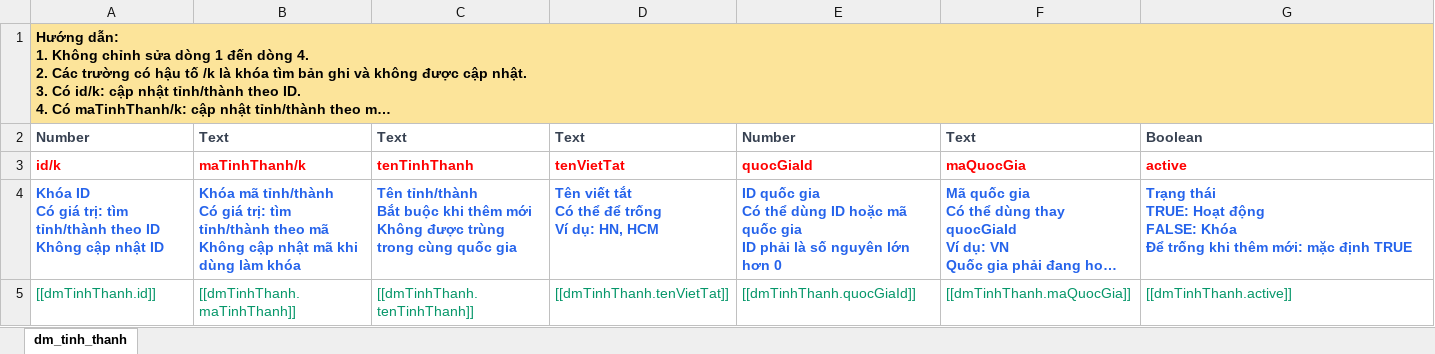
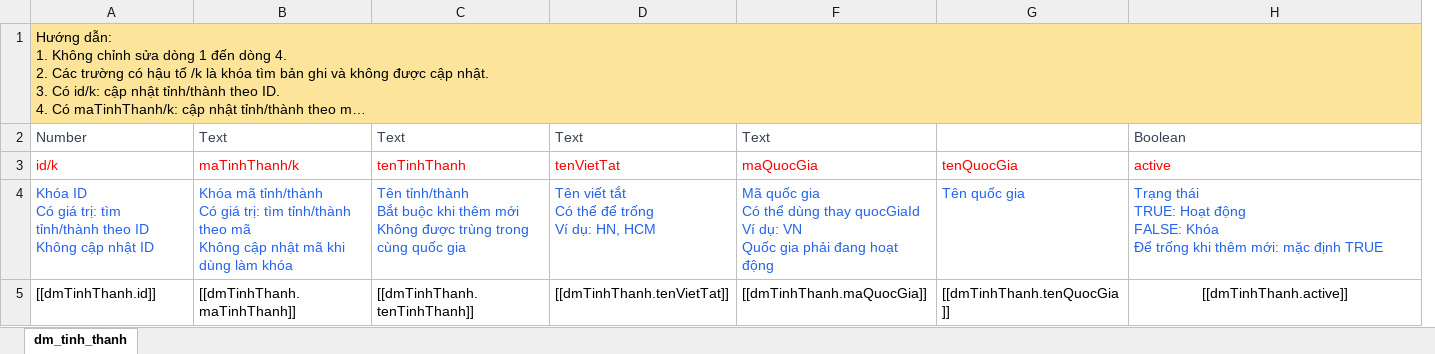
Before and after one commit to SakaiKuniteru/kitchenFlow, an Excel workbook: src/public/uploads/danh-muc/bao-cao/dm_tinh_thanh.xlsx, sheet dm_tinh_thanh, drawn as a sheet; long unchanged cells end in …; values as stored, in another font and other column widths than the file's, no borders; removed rows and columns are numbered as before the commit, all else as after; ↵ is a line break in a cell; the diff names each change by its address in the sheet, - before the commit and + after, or states it on an @@ line.

Commit message:
feat: xử lý them-moi, cap-nhat import và export của màn hình dm-tinh-thanh

```diff
--- a/src/public/uploads/danh-muc/bao-cao/dm_tinh_thanh.xlsx (sheet dm_tinh_thanh)
+++ b/src/public/uploads/danh-muc/bao-cao/dm_tinh_thanh.xlsx (sheet dm_tinh_thanh)
@@ column E hidden, rows 2-5: Number | quocGiaId | ID quốc gia ↵ Có thể dùng ID hoặc mã quốc gia ↵ ID phải là số nguyên lớn hơn 0 | [[dmTinhThanh.quocGiaId]] @@
+column G, rows 3-5: tenQuocGia | Tên quốc gia | [[dmTinhThanh.tenQuocGia]]
-A1 bold: on
+A1 bold: off
-A2:D4 bold: on
+A2:D4 bold: off
-F2:F4 bold: on
+F2:F4 bold: off
-H2:H4 bold: on
+H2:H4 bold: off
-A5:D5 text colour: #059669
+A5:D5 text colour: black
-F5 text colour: #059669
+F5 text colour: black
@@ H5 text colour: #059669 → black, alignment: left → center @@
```
Also changed, not shown: 5 other files.
